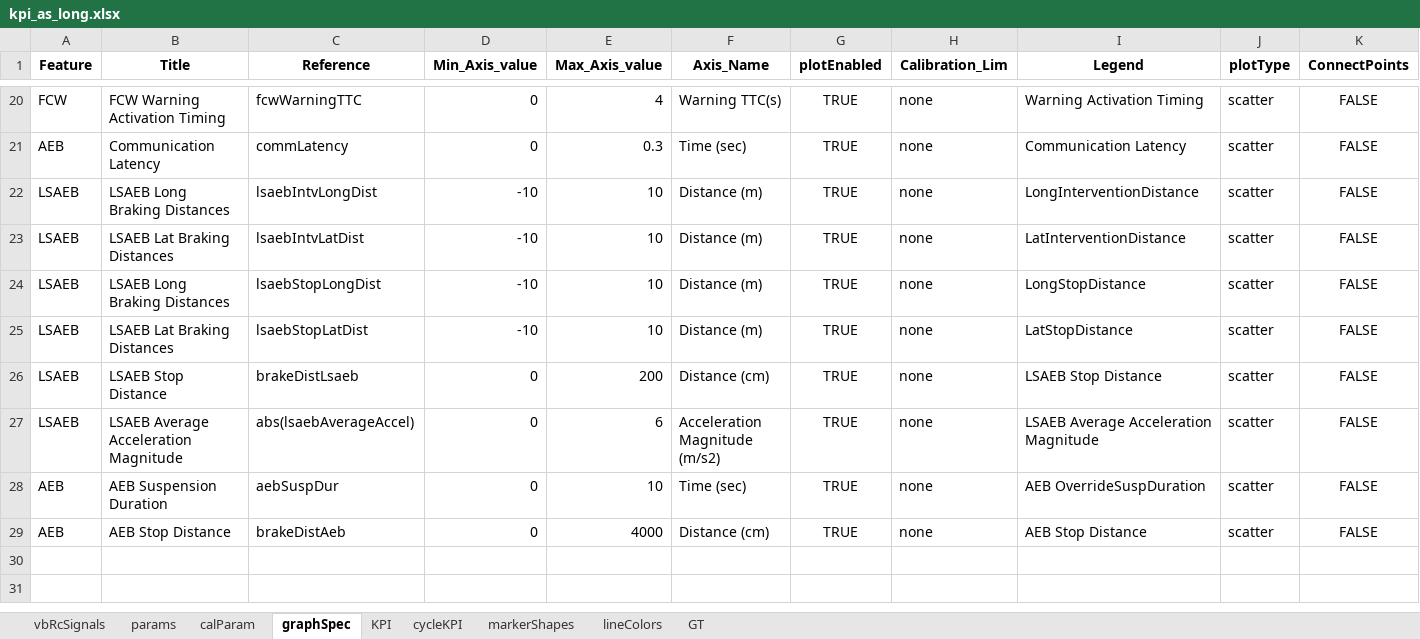
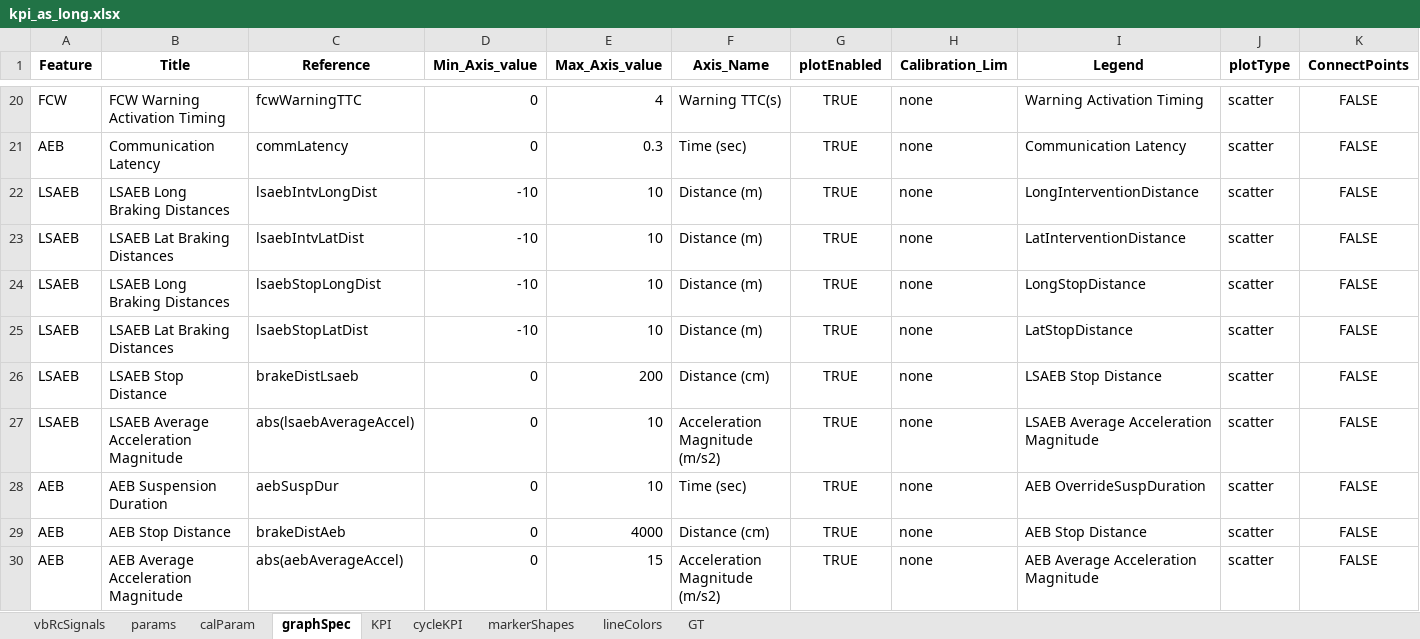
Before and after one commit to codeFarmerJack/AEB_KPI_Project, an Excel workbook: src/config/kpi_as_long.xlsx, sheet graphSpec, drawn as a sheet; only a part is shown, gaps mark what is left out; values as stored, in another font and other column widths than the file's, no borders; rows hold the shown columns only; the diff names each change by its address in the sheet, - before the commit and + after, or states it on an @@ line.

Commit message:
Adjust average acceleration plot ranges

```diff
--- a/src/config/kpi_as_long.xlsx (sheet graphSpec)
+++ b/src/config/kpi_as_long.xlsx (sheet graphSpec)
-E27 (Max_Axis_value): 6
+E27 (Max_Axis_value): 10
+row 30: AEB | AEB Average Acceleration Magnitude | abs(aebAverageAccel) | 0 | 15 | Acceleration Magnitude (m/s2) | TRUE | none | AEB Average Acceleration Magnitude | scatter | FALSE
```
Also changed, not shown: 1 other file.
